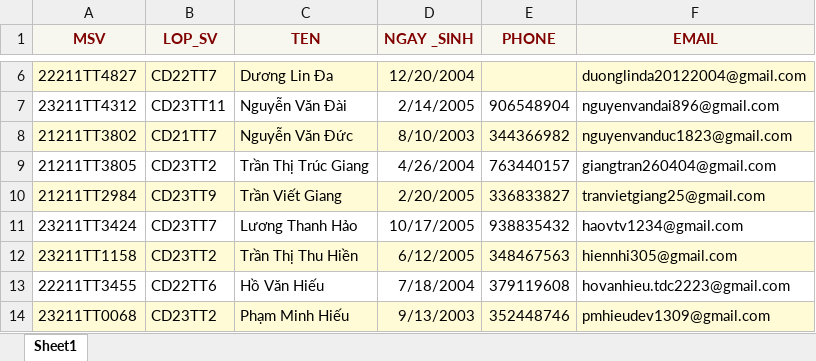
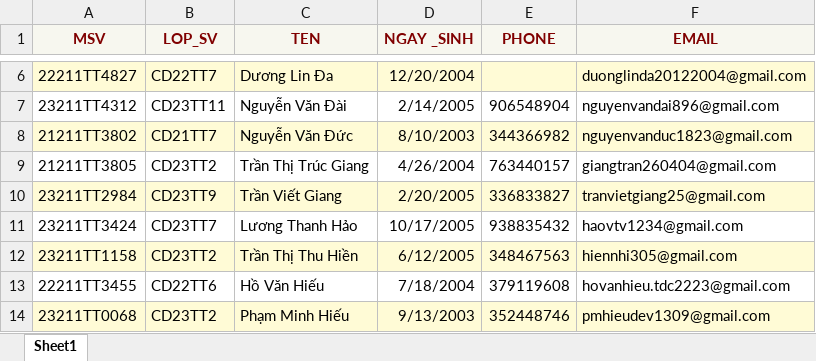
Before and after one commit to tranvietgiang/nckh, an Excel workbook: import/List_sv.xlsx, sheet Sheet1, drawn as a sheet; only a part is shown, gaps mark what is left out; values as stored, in another font and other column widths than the file's, no borders; the diff names each change by its address in the sheet, - before the commit and + after, or states it on an @@ line.

```diff
--- a/import/List_sv.xlsx (sheet Sheet1)
+++ b/import/List_sv.xlsx (sheet Sheet1)
-A10 (MSV): 21211TT2984
+A10 (MSV): 23211TT2984
```
Also changed, not shown: 5 other files.
